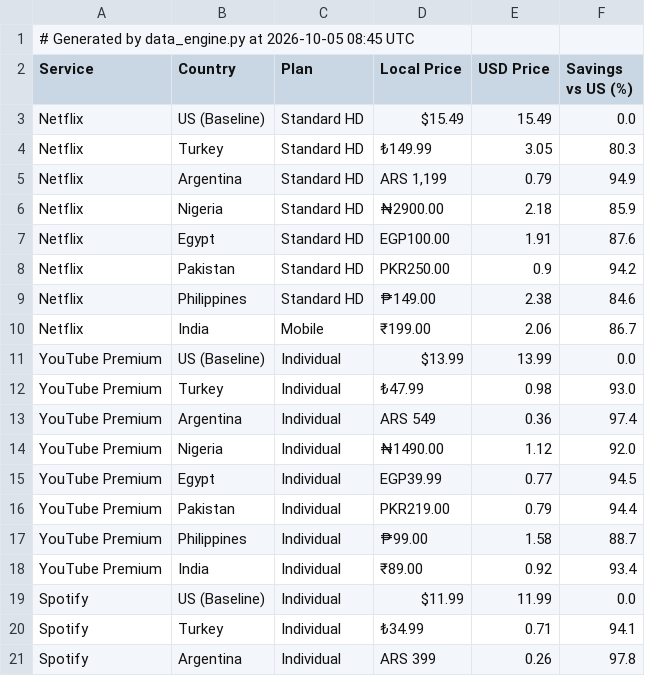
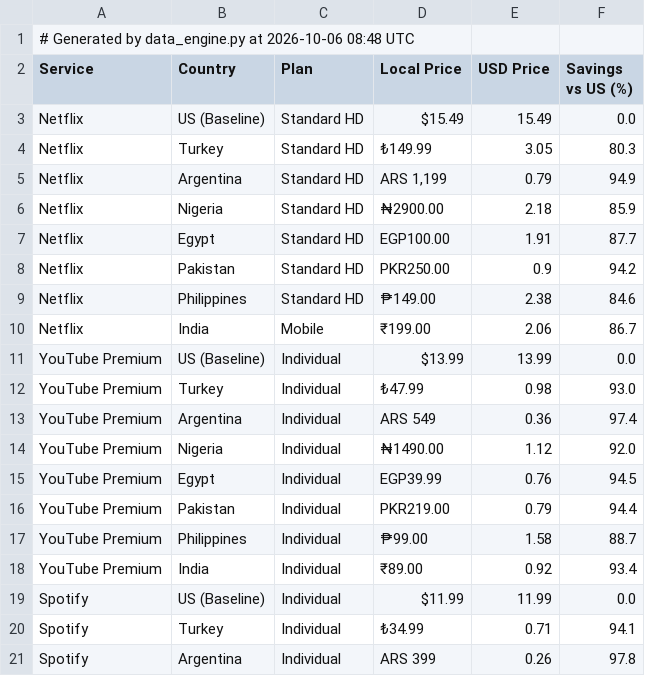
Before and after one commit to ChiarlaC/geo-arbitrage-mrr, a CSV file: data.csv, drawn as a sheet; only a part is shown.

```diff
--- a/data.csv
+++ b/data.csv
@@ -1,2 +1,2 @@
-# Generated by data_engine.py at 2026-10-05 08:45 UTC
+# Generated by data_engine.py at 2026-10-06 08:48 UTC
 Service,Country,Plan,Local Price,USD Price,Savings vs US (%)
@@ -6,3 +6,3 @@ Netflix,Argentina,Standard HD,"ARS 1,199",0.79,94.9
 Netflix,Nigeria,Standard HD,₦2900.00,2.18,85.9
-Netflix,Egypt,Standard HD,EGP100.00,1.91,87.6
+Netflix,Egypt,Standard HD,EGP100.00,1.91,87.7
 Netflix,Pakistan,Standard HD,PKR250.00,0.9,94.2
@@ -14,3 +14,3 @@ YouTube Premium,Argentina,Individual,ARS 549,0.36,97.4
 YouTube Premium,Nigeria,Individual,₦1490.00,1.12,92.0
-YouTube Premium,Egypt,Individual,EGP39.99,0.77,94.5
+YouTube Premium,Egypt,Individual,EGP39.99,0.76,94.5
 YouTube Premium,Pakistan,Individual,PKR219.00,0.79,94.4
```
